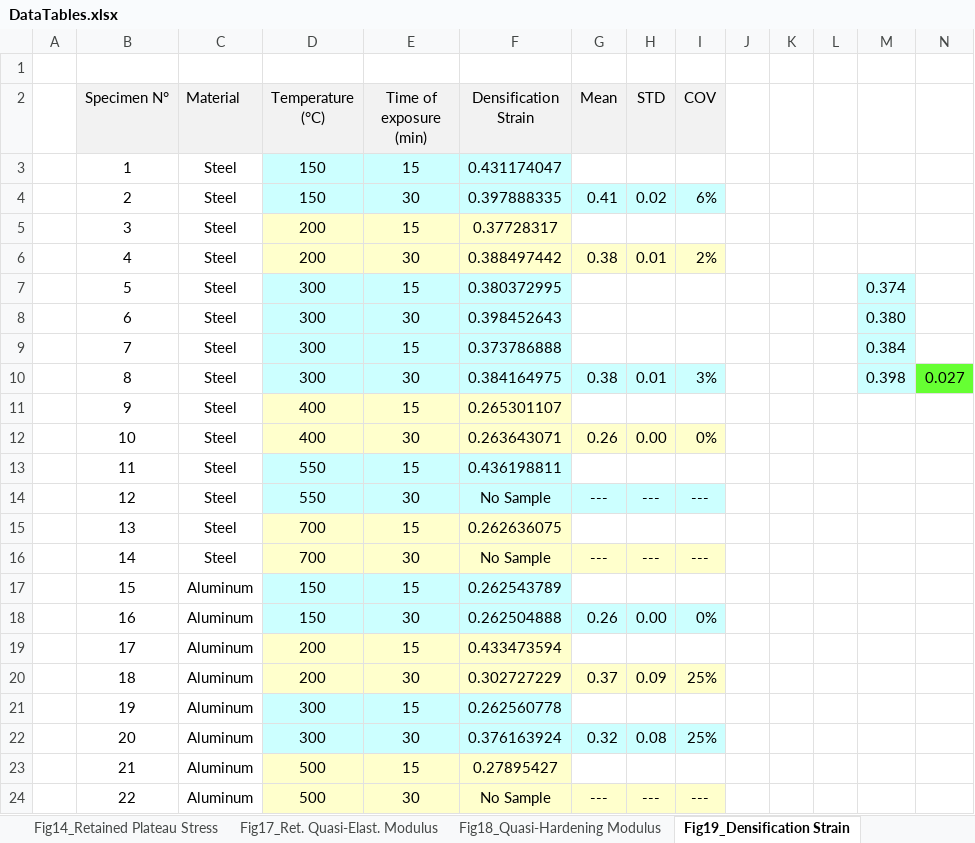
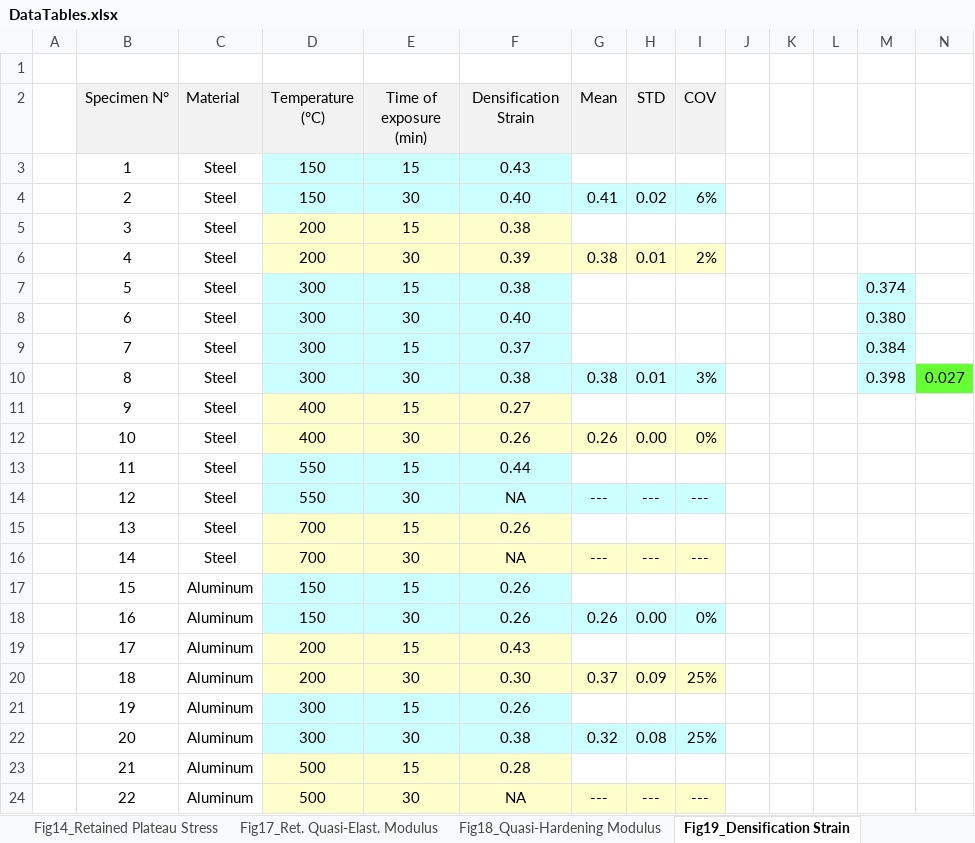
Before and after one commit to StefanSzynisz/FoamFireArticle, an Excel workbook: DataTables.xlsx, sheet Fig19_Densification Strain, drawn as a sheet; values as stored, in another font and other column widths than the file's, no borders; the diff names each change by its address in the sheet, - before the commit and + after, or states it on an @@ line.

Commit message:
Reduced no of siginifcant digits to 3 in DataTables
and replaced 'No sample' with 'NA'

```diff
--- a/DataTables.xlsx (sheet Fig19_Densification Strain)
+++ b/DataTables.xlsx (sheet Fig19_Densification Strain)
-F3 (Densification Strain): 0.431174047
+F3 (Densification Strain): 0.43
-F4 (Densification Strain): 0.397888335
+F4 (Densification Strain): 0.40
-F5 (Densification Strain): 0.37728317
+F5 (Densification Strain): 0.38
-F6 (Densification Strain): 0.388497442
+F6 (Densification Strain): 0.39
-F7 (Densification Strain): 0.380372995
+F7 (Densification Strain): 0.38
-F8 (Densification Strain): 0.398452643
+F8 (Densification Strain): 0.40
-F9 (Densification Strain): 0.373786888
+F9 (Densification Strain): 0.37
-F10 (Densification Strain): 0.384164975
+F10 (Densification Strain): 0.38
-F11 (Densification Strain): 0.265301107
+F11 (Densification Strain): 0.27
-F12 (Densification Strain): 0.263643071
+F12 (Densification Strain): 0.26
-F13 (Densification Strain): 0.436198811
+F13 (Densification Strain): 0.44
-F14 (Densification Strain): No Sample
+F14 (Densification Strain): NA
-F15 (Densification Strain): 0.262636075
+F15 (Densification Strain): 0.26
-F16 (Densification Strain): No Sample
+F16 (Densification Strain): NA
-F17 (Densification Strain): 0.262543789
+F17 (Densification Strain): 0.26
-F18 (Densification Strain): 0.262504888
+F18 (Densification Strain): 0.26
-F19 (Densification Strain): 0.433473594
+F19 (Densification Strain): 0.43
-F20 (Densification Strain): 0.302727229
+F20 (Densification Strain): 0.30
-F21 (Densification Strain): 0.262560778
+F21 (Densification Strain): 0.26
-F22 (Densification Strain): 0.376163924
+F22 (Densification Strain): 0.38
-F23 (Densification Strain): 0.27895427
+F23 (Densification Strain): 0.28
-F24 (Densification Strain): No Sample
+F24 (Densification Strain): NA
```
Also changed, not shown: sheet Fig22Energy Absorpt. Efficiency, sheet Fig17_Ret. Quasi-Elast. Modulus, sheet Fig18_Quasi-Hardening Modulus, sheet Fig21_Energy Absorpt. Capacity, sheet Fig14_Retained Plateau Stress, sheet Fig13_Retained yield strength.
